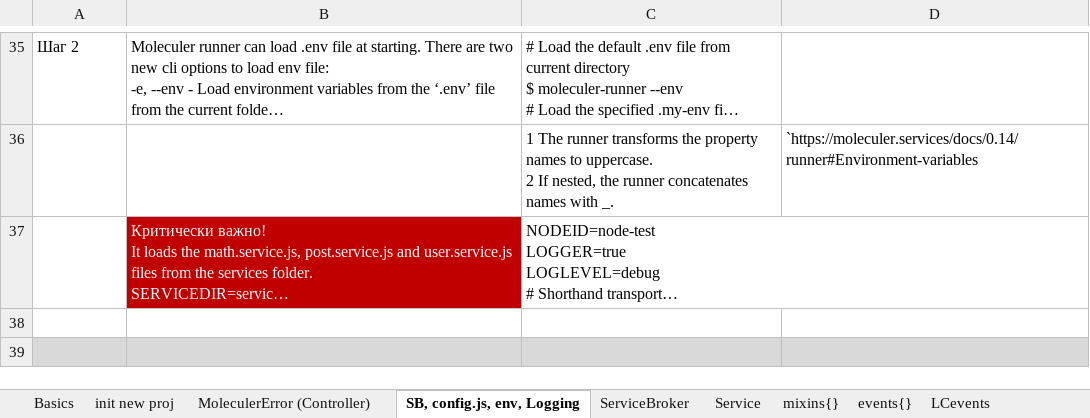
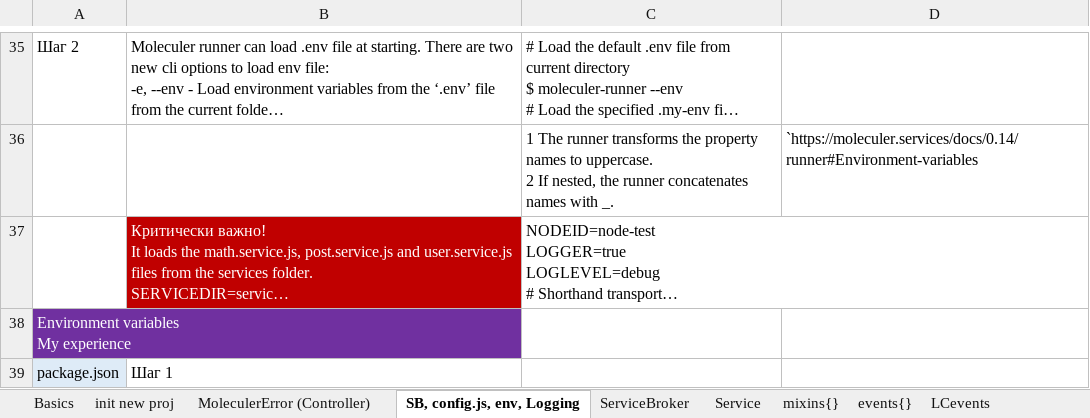
Before and after one commit to AlexServGE/GB_Developer_Workbook, an Excel workbook: 4 четверть_10_JavaScript_MoleculerJS.xlsx, sheet SB, config.js, env, Logging, drawn as a sheet; only a part is shown, gaps mark what is left out; the shorter side is filled out with more unchanged rows; long unchanged cells end in …; values as stored, in another font and other column widths than the file's, no borders; charts and pictures not drawn; ↵ is a line break in a cell; the diff covers the shown part only; the diff names each change by its address in the sheet, - before the commit and + after, or states it on an @@ line.

```diff
--- a/4 четверть_10_JavaScript_MoleculerJS.xlsx (sheet SB, config.js, env, Logging)
+++ b/4 четверть_10_JavaScript_MoleculerJS.xlsx (sheet SB, config.js, env, Logging)
+row 38: Environment variables ↵ My experience
+row 39: package.json | Шаг 1
```
Also changed, not shown: 5 added rows elsewhere in this sheet, charts or pictures, 4 четверть_17_JavaScript_Electron.xlsx, 4 четверть_18_JavaScript_pm2.xlsx, 3 other files.
